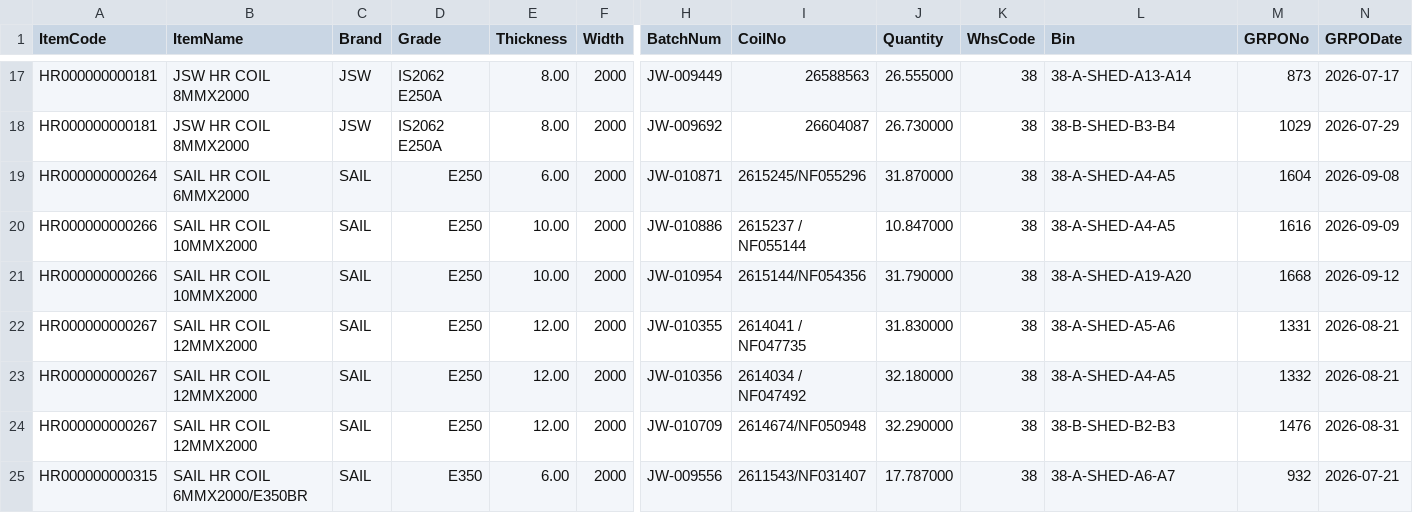
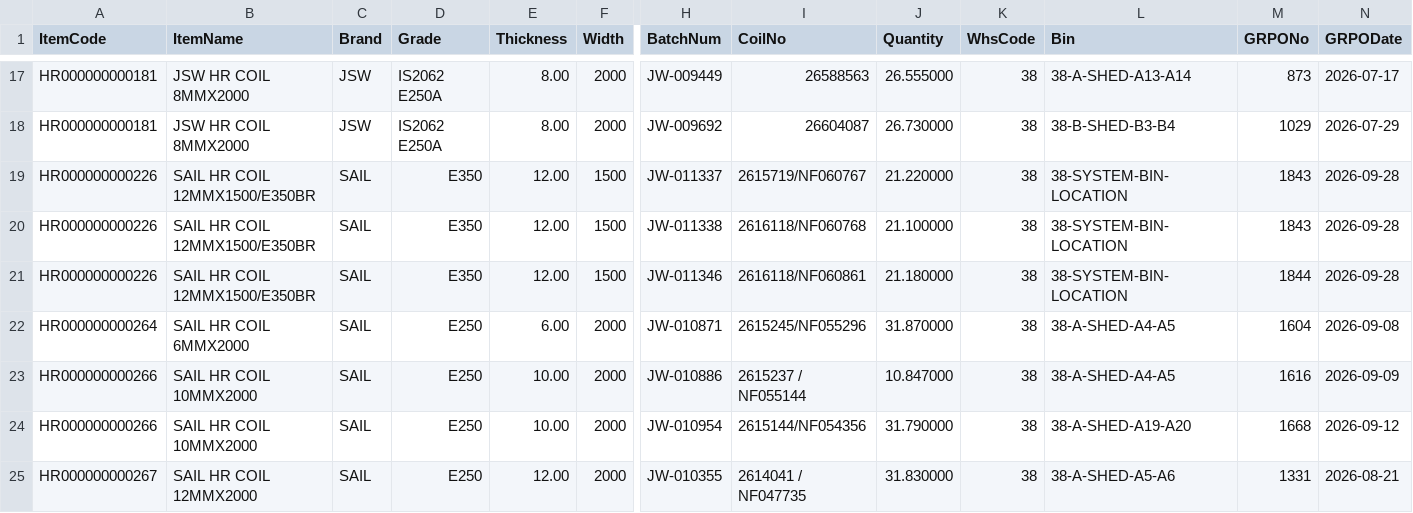
Before and after one commit to BSC23609/bsc-stock-data, a CSV file: coils.csv, drawn as a sheet; only a part is shown, gaps mark what is left out; the shorter side is filled out with more unchanged rows; rows hold the shown columns only; the diff names each change by its address in the sheet, - before the commit and + after, or states it on an @@ line.

```diff
--- a/coils.csv
+++ b/coils.csv
+row 19: HR000000000226 | SAIL HR COIL 12MMX1500/E350BR | SAIL | E350 | 12.00 | 1500 | JW-011337 | 2615719/NF060767 | 21.220000 | 38 | 38-SYSTEM-BIN-LOCATION | 1843 | 2026-09-28
+row 20: HR000000000226 | SAIL HR COIL 12MMX1500/E350BR | SAIL | E350 | 12.00 | 1500 | JW-011338 | 2616118/NF060768 | 21.100000 | 38 | 38-SYSTEM-BIN-LOCATION | 1843 | 2026-09-28
+row 21: HR000000000226 | SAIL HR COIL 12MMX1500/E350BR | SAIL | E350 | 12.00 | 1500 | JW-011346 | 2616118/NF060861 | 21.180000 | 38 | 38-SYSTEM-BIN-LOCATION | 1844 | 2026-09-28
```
Also changed, not shown: mis_purchase.csv, mis_stock.csv, 2 other files.
